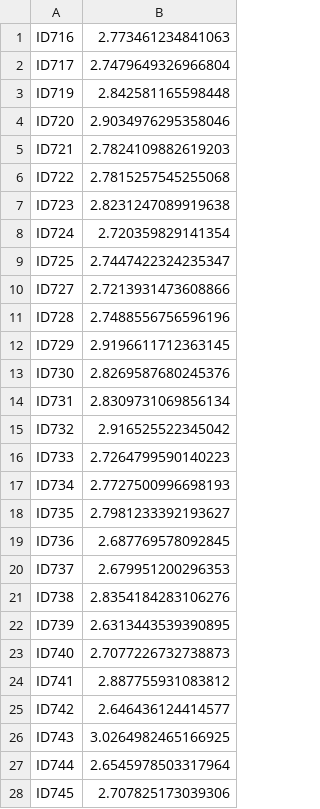
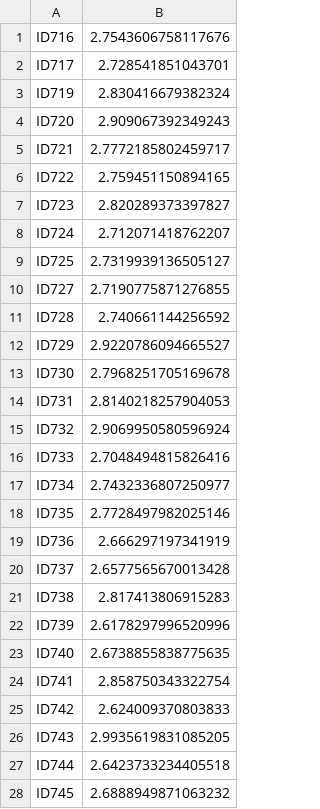
Before and after one commit to Maicius/IntelligentMachine, a CSV file: result/测试A.csv, drawn as a sheet; only a part is shown; the diff covers the shown part only.

```diff
--- a/result/测试A.csv
+++ b/result/测试A.csv
@@ -1,28 +1,28 @@
-ID716,2.773461234841063
-ID717,2.7479649326966804
-ID719,2.842581165598448
-ID720,2.9034976295358046
-ID721,2.7824109882619203
-ID722,2.7815257545255068
-ID723,2.8231247089919638
-ID724,2.720359829141354
-ID725,2.7447422324235347
-ID727,2.7213931473608866
-ID728,2.7488556756596196
-ID729,2.9196611712363145
-ID730,2.8269587680245376
-ID731,2.8309731069856134
-ID732,2.916525522345042
-ID733,2.7264799590140223
-ID734,2.7727500996698193
-ID735,2.7981233392193627
-ID736,2.687769578092845
-ID737,2.679951200296353
-ID738,2.8354184283106276
-ID739,2.6313443539390895
-ID740,2.7077226732738873
-ID741,2.887755931083812
-ID742,2.646436124414577
-ID743,3.0264982465166925
-ID744,2.6545978503317964
-ID745,2.707825173039306
+ID716,2.7543606758117676
+ID717,2.728541851043701
+ID719,2.830416679382324
+ID720,2.909067392349243
+ID721,2.7772185802459717
+ID722,2.759451150894165
+ID723,2.820289373397827
+ID724,2.712071418762207
+ID725,2.7319939136505127
+ID727,2.7190775871276855
+ID728,2.740661144256592
+ID729,2.9220786094665527
+ID730,2.7968251705169678
+ID731,2.8140218257904053
+ID732,2.9069950580596924
+ID733,2.7048494815826416
+ID734,2.7432336807250977
+ID735,2.7728497982025146
+ID736,2.666297197341919
+ID737,2.6577565670013428
+ID738,2.817413806915283
+ID739,2.6178297996520996
+ID740,2.6738855838775635
+ID741,2.858750343322754
+ID742,2.624009370803833
+ID743,2.9935619831085205
+ID744,2.6423733234405518
+ID745,2.6888949871063232
```
Also changed, not shown: 72 edited cells elsewhere in this file, 2 other files.
